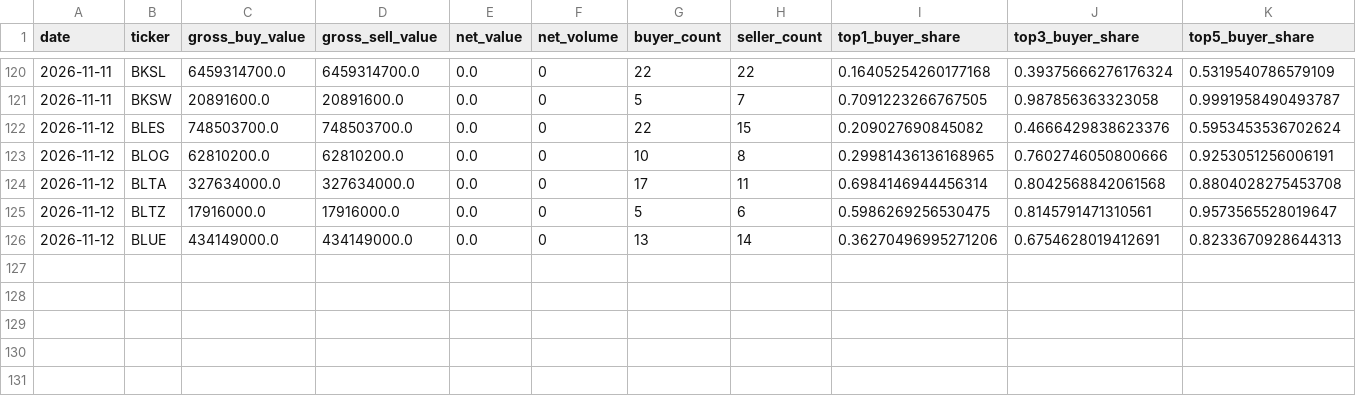
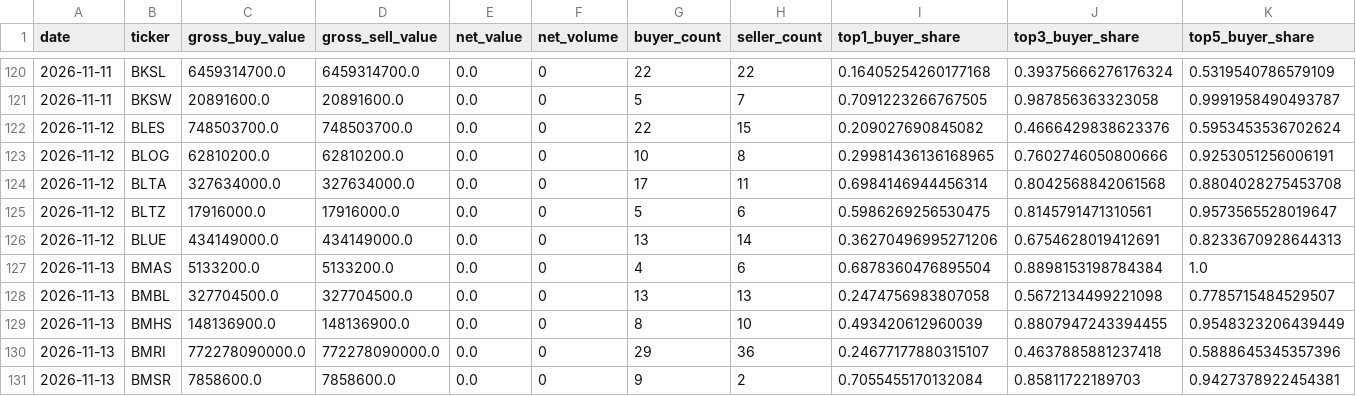
Before and after one commit to byusetianto-netizen/bayu-idx-trading-engine, a CSV file: data/broker/broker_flow_features.csv, drawn as a sheet; only a part is shown, gaps mark what is left out; rows hold the shown columns only; the diff names each change by its address in the sheet, - before the commit and + after, or states it on an @@ line.

```diff
--- a/data/broker/broker_flow_features.csv
+++ b/data/broker/broker_flow_features.csv
+row 127: 2026-11-13 | BMAS | 5133200.0 | 5133200.0 | 0.0 | 0 | 4 | 6 | 0.6878360476895504 | 0.8898153198784384 | 1.0
+row 128: 2026-11-13 | BMBL | 327704500.0 | 327704500.0 | 0.0 | 0 | 13 | 13 | 0.2474756983807058 | 0.5672134499221098 | 0.7785715484529507
+row 129: 2026-11-13 | BMHS | 148136900.0 | 148136900.0 | 0.0 | 0 | 8 | 10 | 0.493420612960039 | 0.8807947243394455 | 0.9548323206439449
+row 130: 2026-11-13 | BMRI | 772278090000.0 | 772278090000.0 | 0.0 | 0 | 29 | 36 | 0.24677177880315107 | 0.4637885881237418 | 0.5888645345357396
+row 131: 2026-11-13 | BMSR | 7858600.0 | 7858600.0 | 0.0 | 0 | 9 | 2 | 0.7055455170132084 | 0.85811722189703 | 0.9427378922454381
```
Also changed, not shown: 3 other files.
